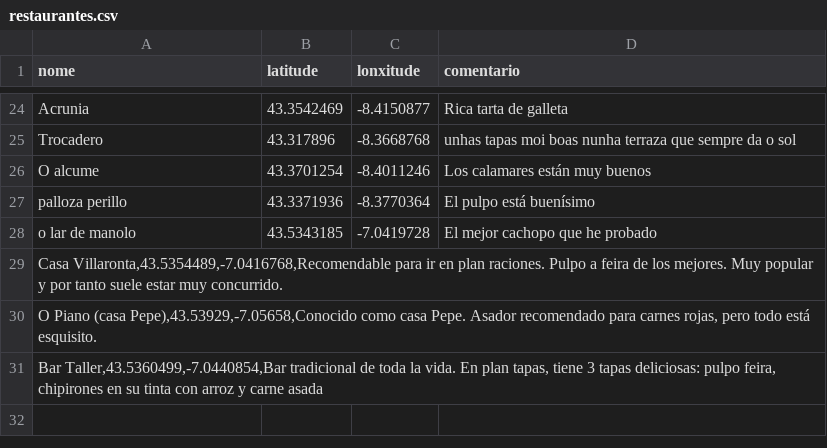
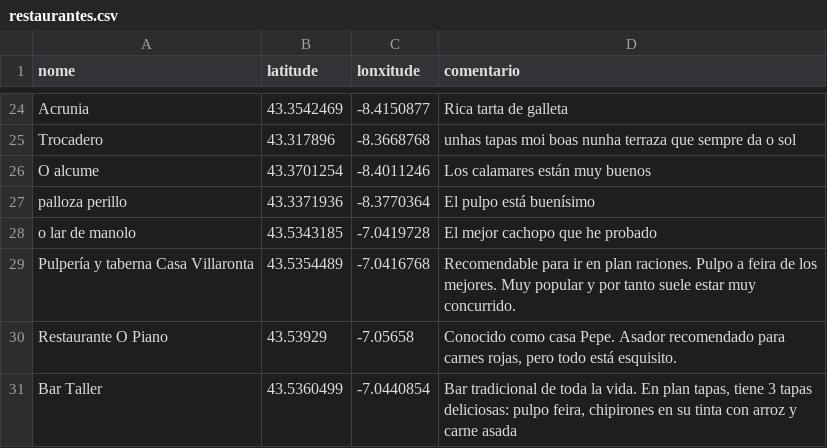
Before and after one commit to bigdatawirtz/restaurantes, a CSV file: restaurantes.csv, drawn as a sheet; only a part is shown, gaps mark what is left out.

Commit message:
commit 4 de manu

```diff
--- a/restaurantes.csv
+++ b/restaurantes.csv
@@ -28,4 +28,4 @@ palloza perillo;43.3371936;-8.3770364;El pulpo está buenísimo
 o lar de manolo;43.5343185;-7.0419728;El mejor cachopo que he probado
-Casa Villaronta,43.5354489,-7.0416768,Recomendable para ir en plan raciones. Pulpo a feira de los mejores. Muy popular y por tanto suele estar muy concurrido.
-O Piano (casa Pepe),43.53929,-7.05658,Conocido como casa Pepe. Asador recomendado para carnes rojas, pero todo está esquisito.
-Bar Taller,43.5360499,-7.0440854,Bar tradicional de toda la vida. En plan tapas, tiene 3 tapas deliciosas: pulpo feira, chipirones en su tinta con arroz y carne asada
+Pulpería y taberna Casa Villaronta;43.5354489;-7.0416768;Recomendable para ir en plan raciones. Pulpo a feira de los mejores. Muy popular y por tanto suele estar muy concurrido.
+Restaurante O Piano;43.53929;-7.05658;Conocido como casa Pepe. Asador recomendado para carnes rojas, pero todo está esquisito.
+Bar Taller;43.5360499;-7.0440854;Bar tradicional de toda la vida. En plan tapas, tiene 3 tapas deliciosas: pulpo feira, chipirones en su tinta con arroz y carne asada
```
